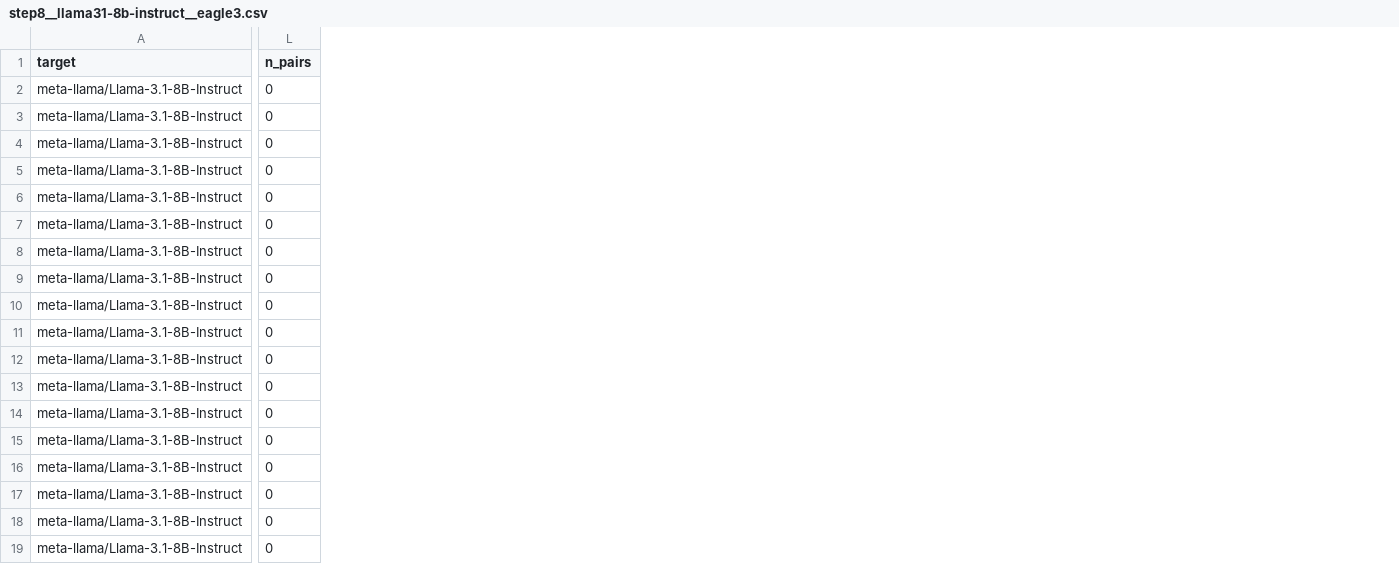
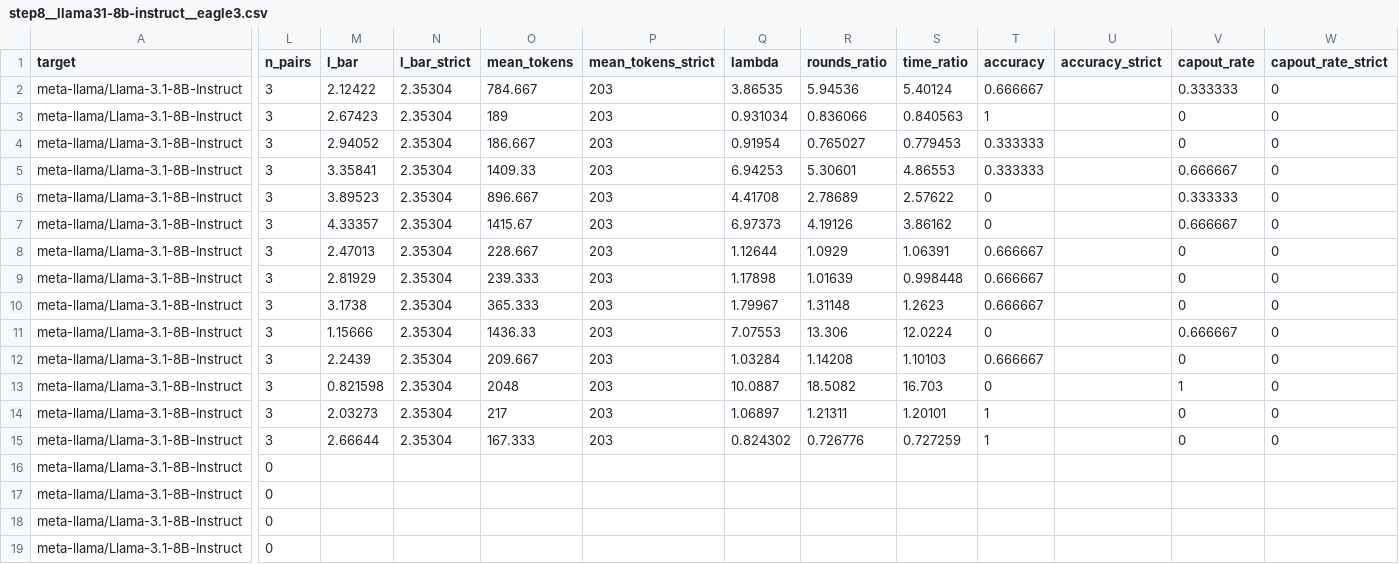
Before and after one commit to billxby/lossy-token-eff, a CSV file: campaign/addendum/tables/step8__llama31-8b-instruct__eagle3.csv, drawn as a sheet; only a part is shown, gaps mark what is left out; the diff covers the shown part only; the diff names each change by its address in the sheet, - before the commit and + after, or states it on an @@ line.

```diff
--- a/campaign/addendum/tables/step8__llama31-8b-instruct__eagle3.csv
+++ b/campaign/addendum/tables/step8__llama31-8b-instruct__eagle3.csv
+column M (l_bar), rows 2-15: 2.12422 | 2.67423 | 2.94052 | 3.35841 | 3.89523 | 4.33357 | 2.47013 | 2.81929 | 3.1738 | 1.15666 | 2.2439 | 0.821598 | 2.03273 | 2.66644
+column N (l_bar_strict), rows 2-15: all 2.35304
+column O (mean_tokens), rows 2-15: 784.667 | 189 | 186.667 | 1409.33 | 896.667 | 1415.67 | 228.667 | 239.333 | 365.333 | 1436.33 | 209.667 | 2048 | 217 | 167.333
+column P (mean_tokens_strict), rows 2-15: all 203
+column Q (lambda), rows 2-15: 3.86535 | 0.931034 | 0.91954 | 6.94253 | 4.41708 | 6.97373 | 1.12644 | 1.17898 | 1.79967 | 7.07553 | 1.03284 | 10.0887 | 1.06897 | 0.824302
+column R (rounds_ratio), rows 2-15: 5.94536 | 0.836066 | 0.765027 | 5.30601 | 2.78689 | 4.19126 | 1.0929 | 1.01639 | 1.31148 | 13.306 | 1.14208 | 18.5082 | 1.21311 | 0.726776
+column S (time_ratio), rows 2-15: 5.40124 | 0.840563 | 0.779453 | 4.86553 | 2.57622 | 3.86162 | 1.06391 | 0.998448 | 1.2623 | 12.0224 | 1.10103 | 16.703 | 1.20101 | 0.727259
+column T (accuracy), rows 2-15: 0.666667 | 1 | 0.333333 | 0.333333 | 0 | 0 | 0.666667 | 0.666667 | 0.666667 | 0 | 0.666667 | 0 | 1 | 1
+column U (accuracy_strict), empty
+column V (capout_rate), rows 2-15: 0.333333 | 0 | 0 | 0.666667 | 0.333333 | 0.666667 | 0 | 0 | 0 | 0.666667 | 0 | 1 | 0 | 0
+column W (capout_rate_strict), rows 2-15: all 0
-L2:L15 (n_pairs): 0
+L2:L15 (n_pairs): 3
```
Also changed, not shown: 11 added columns elsewhere in this file, campaign/addendum/step8/manifest.csv, campaign/addendum/tables/step8__r1-distill-llama-8b__eagle3.csv, 12 other files.
